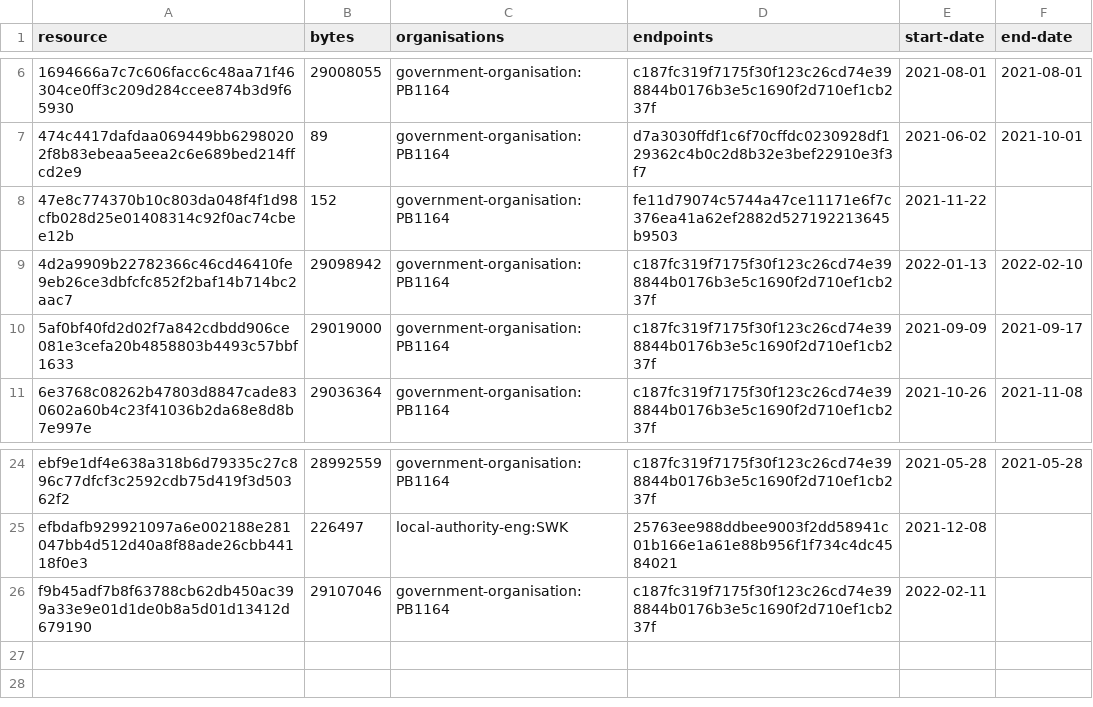
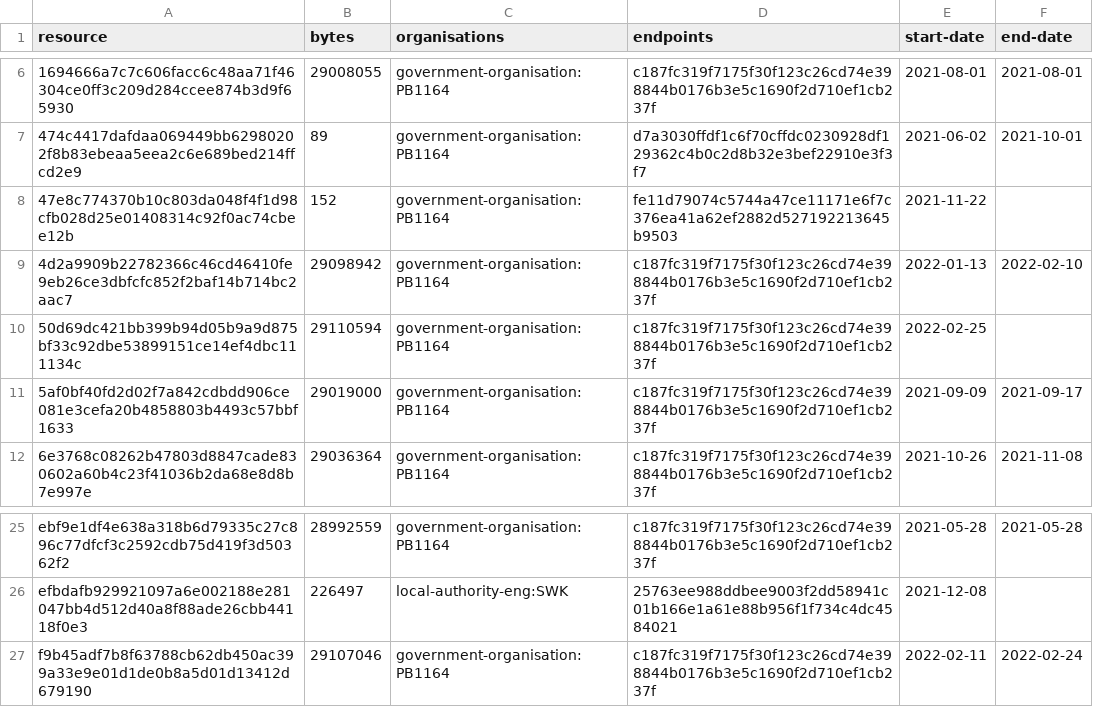
Before and after one commit to digital-land/listed-building-collection, a CSV file: collection/resource.csv, drawn as a sheet; only a part is shown, gaps mark what is left out.

Commit message:
Collection 2022-03-10

```diff
--- a/collection/resource.csv
+++ b/collection/resource.csv
@@ -9,2 +9,3 @@ resource,bytes,organisations,endpoints,start-date,end-date
 4d2a9909b22782366c46cd46410fe9eb26ce3dbfcfc852f2baf14b714bc2aac7,29098942,government-organisation:PB1164,c187fc319f7175f30f123c26cd74e398844b0176b3e5c1690f2d710ef1cb237f,2022-01-13,2022-02-10
+50d69dc421bb399b94d05b9a9d875bf33c92dbe53899151ce14ef4dbc111134c,29110594,government-organisation:PB1164,c187fc319f7175f30f123c26cd74e398844b0176b3e5c1690f2d710ef1cb237f,2022-02-25,
 5af0bf40fd2d02f7a842cdbdd906ce081e3cefa20b4858803b4493c57bbf1633,29019000,government-organisation:PB1164,c187fc319f7175f30f123c26cd74e398844b0176b3e5c1690f2d710ef1cb237f,2021-09-09,2021-09-17
@@ -25,2 +26,2 @@ ebf9e1df4e638a318b6d79335c27c896c77dfcf3c2592cdb75d419f3d50362f2,28992559,govern
 efbdafb929921097a6e002188e281047bb4d512d40a8f88ade26cbb44118f0e3,226497,local-authority-eng:SWK,25763ee988ddbee9003f2dd58941c01b166e1a61e88b956f1f734c4dc4584021,2021-12-08,
-f9b45adf7b8f63788cb62db450ac399a33e9e01d1de0b8a5d01d13412d679190,29107046,government-organisation:PB1164,c187fc319f7175f30f123c26cd74e398844b0176b3e5c1690f2d710ef1cb237f,2022-02-11,
+f9b45adf7b8f63788cb62db450ac399a33e9e01d1de0b8a5d01d13412d679190,29107046,government-organisation:PB1164,c187fc319f7175f30f123c26cd74e398844b0176b3e5c1690f2d710ef1cb237f,2022-02-11,2022-02-24
```
Also changed, not shown: 2 other files.
